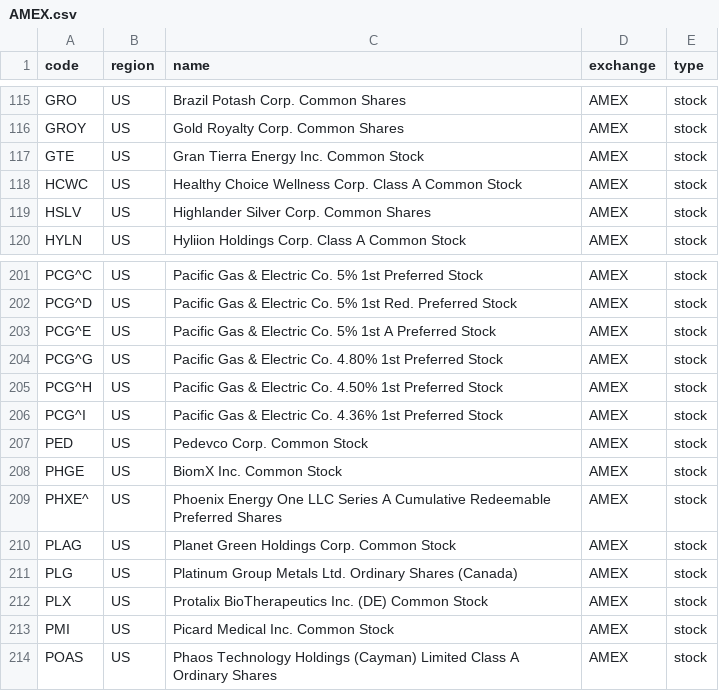
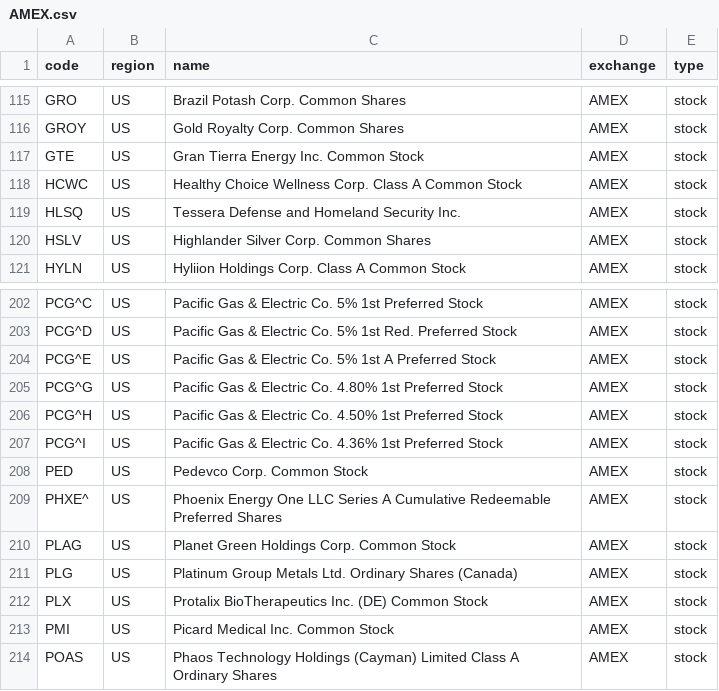
Before and after one commit to irachex/open-stock-data, a CSV file: symbols/AMEX.csv, drawn as a sheet; only a part is shown, gaps mark what is left out; removed rows and columns are numbered as before the commit, all else as after; the diff names each change by its address in the sheet, - before the commit and + after, or states it on an @@ line.

```diff
--- a/symbols/AMEX.csv
+++ b/symbols/AMEX.csv
+row 119: HLSQ | US | Tessera Defense and Homeland Security Inc. | AMEX | stock
-row 208: PHGE | US | BiomX Inc. Common Stock | AMEX | stock
```
Also changed, not shown: symbols/BSE.csv, symbols/HKEX.csv, 4 other files.
